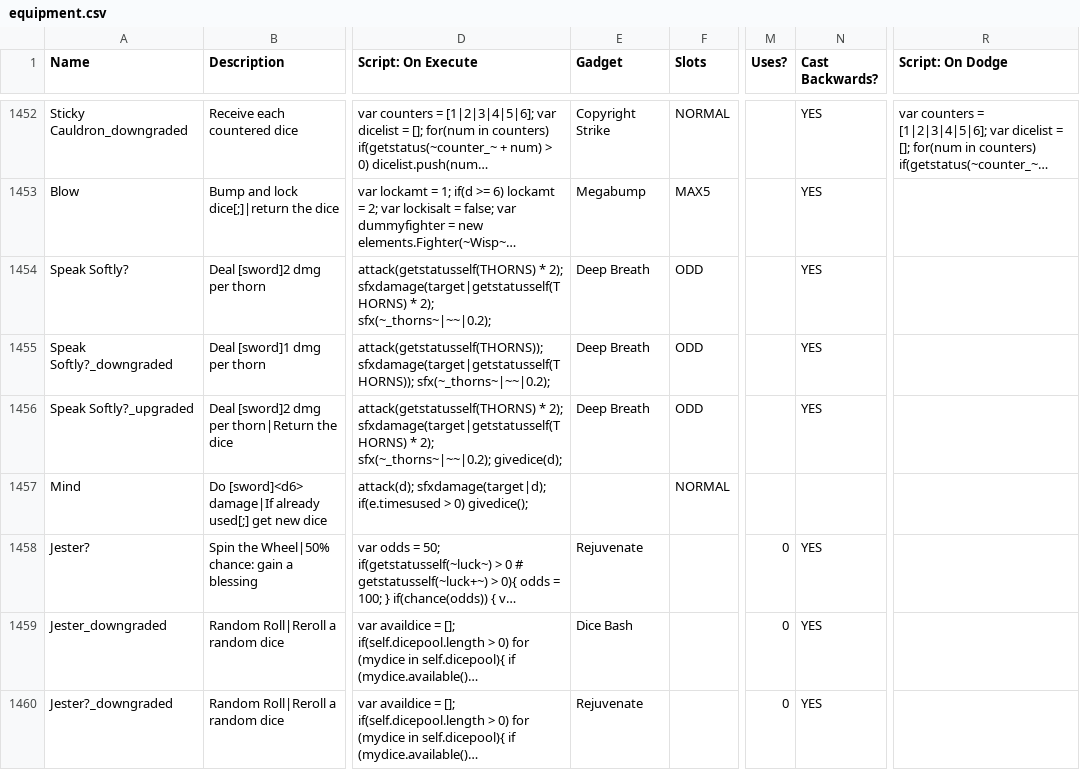
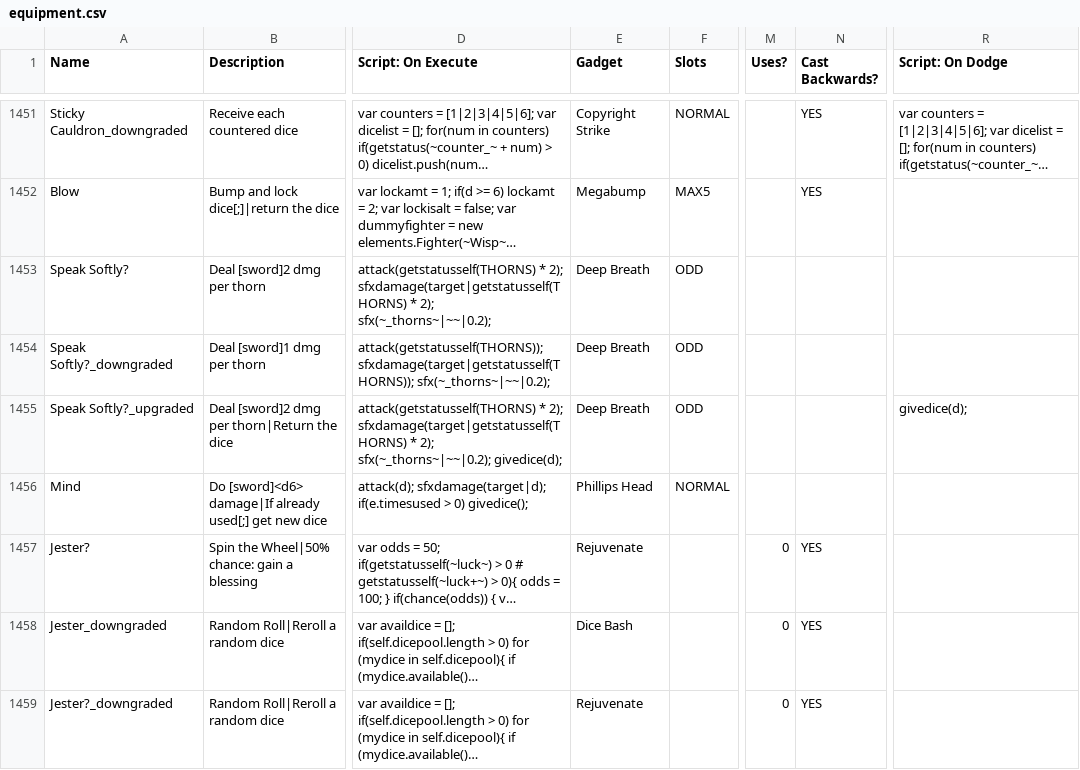
Before and after one commit to ncrecc/ncrmod, a CSV file: _append/data/text/equipment.csv, drawn as a sheet; only a part is shown, gaps mark what is left out; long unchanged cells end in …; addresses are those after the commit; the diff covers the shown part only; the diff names each change by its address in the sheet, - before the commit and + after, or states it on an @@ line.

```diff
--- a/_append/data/text/equipment.csv
+++ b/_append/data/text/equipment.csv
-N1453:N1455 (Cast Backwards?): YES
+N1453:N1455 (Cast Backwards?): (empty)
-R1455 (Script: On Dodge): (empty)
+R1455 (Script: On Dodge): givedice(d);
-E1456 (Gadget): (empty)
+E1456 (Gadget): Phillips Head
```
Also changed, not shown: 13 added rows, 1 removed row and 25 edited cells elsewhere in this file, _append/data/text/remix.csv, _merge/data/text/episodes.csv, 5 other files.
